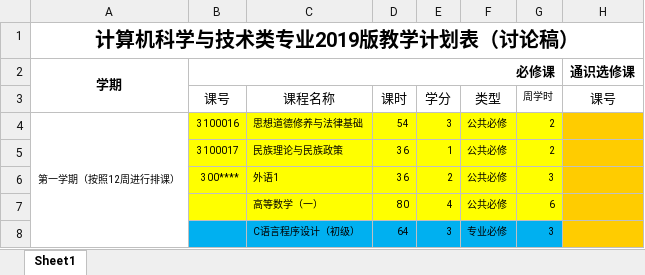
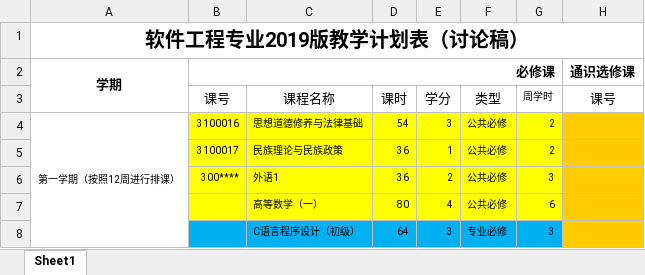
Before and after one commit to ciecclm/TrainingProgram, an Excel workbook: 2019培养方案/计算机系/软件工程/软件工程2019版培养方案教学计划表.xlsx, sheet Sheet1, drawn as a sheet; only a part is shown; values as stored, in another font and other column widths than the file's, no borders; the diff names each change by its address in the sheet, - before the commit and + after, or states it on an @@ line.

Commit message:
软件工程专业表格有调整

```diff
--- a/2019培养方案/计算机系/软件工程/软件工程2019版培养方案教学计划表.xlsx (sheet Sheet1)
+++ b/2019培养方案/计算机系/软件工程/软件工程2019版培养方案教学计划表.xlsx (sheet Sheet1)
-A1: 计算机科学与技术类专业2019版教学计划表（讨论稿）
+A1: 软件工程专业2019版教学计划表（讨论稿）
```
